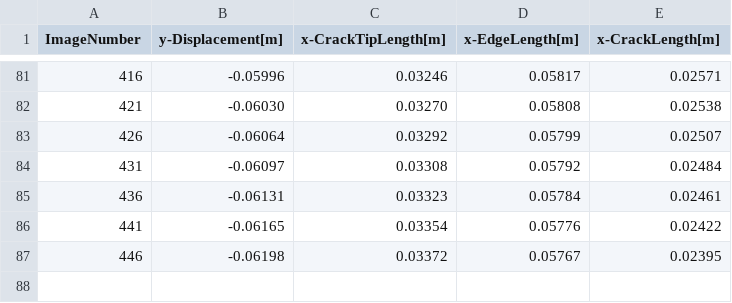
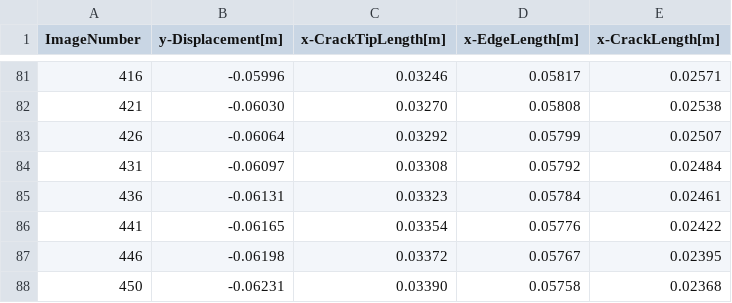
Before and after one commit to teo24751/Test-Analysis-and-Simulation, a CSV file: data_CSV/S3_crack_data.csv, drawn as a sheet; only a part is shown, gaps mark what is left out.

Commit message:
added last datapoint

```diff
--- a/data_CSV/S3_crack_data.csv
+++ b/data_CSV/S3_crack_data.csv
@@ -87 +87,2 @@ ImageNumber,y-Displacement[m],x-CrackTipLength[m],x-EdgeLength[m],x-CrackLength[
 446,-0.06198,0.03372,0.05767,0.02395
+450,-0.06231,0.03390,0.05758,0.02368
```
